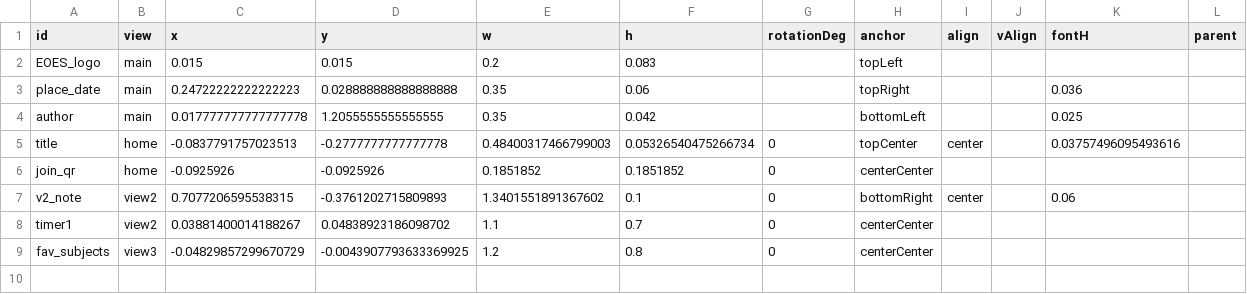
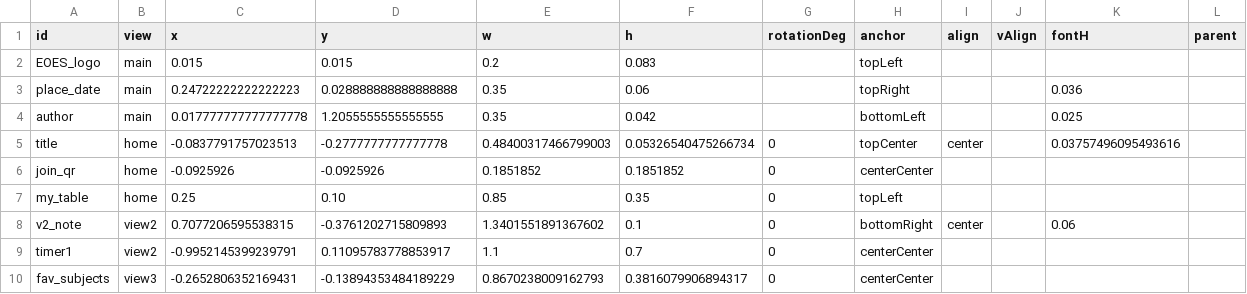
Before and after one commit to svenviktorjonsson/interactive-presentation, a CSV file: presentations/default/geometries.csv, drawn as a sheet.

Commit message:
Add table element to DSL with style expansion and rendering

```diff
--- a/presentations/default/geometries.csv
+++ b/presentations/default/geometries.csv
@@ -6,4 +6,5 @@ title,home,-0.0837791757023513,-0.2777777777777778,0.48400317466799003,0.0532654
 join_qr,home,-0.0925926,-0.0925926,0.1851852,0.1851852,0,centerCenter,,,,
+my_table,home,0.25,0.10,0.85,0.35,0,topLeft,,,,
 v2_note,view2,0.7077206595538315,-0.3761202715809893,1.3401551891367602,0.1,0,bottomRight,center,,0.06,
-timer1,view2,0.03881400014188267,0.04838923186098702,1.1,0.7,0,centerCenter,,,,
-fav_subjects,view3,-0.04829857299670729,-0.0043907793633369925,1.2,0.8,0,centerCenter,,,,
+timer1,view2,-0.9952145399239791,0.11095783778853917,1.1,0.7,0,centerCenter,,,,
+fav_subjects,view3,-0.2652806352169431,-0.13894353484189229,0.8670238009162793,0.3816079906894317,0,centerCenter,,,,
```
Also changed, not shown: 7 other files.
